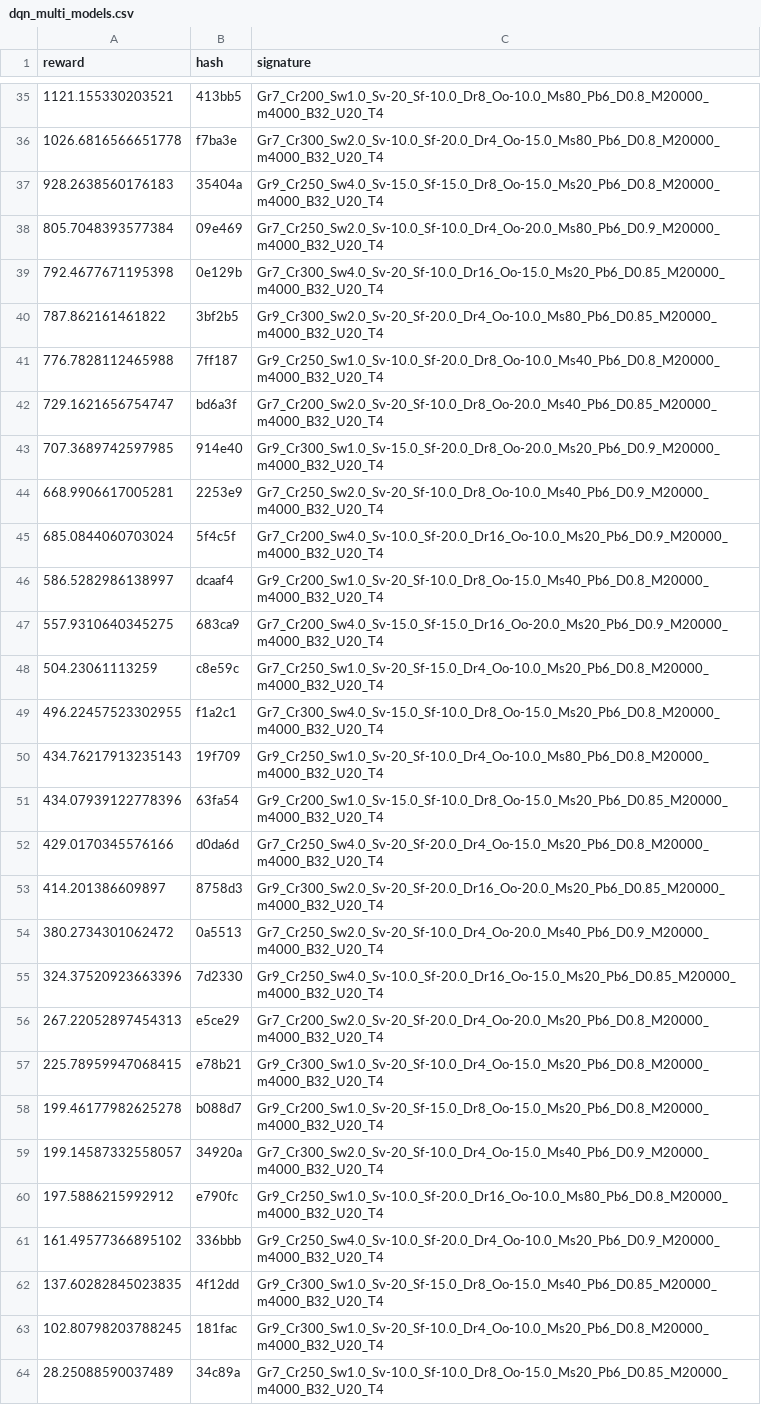
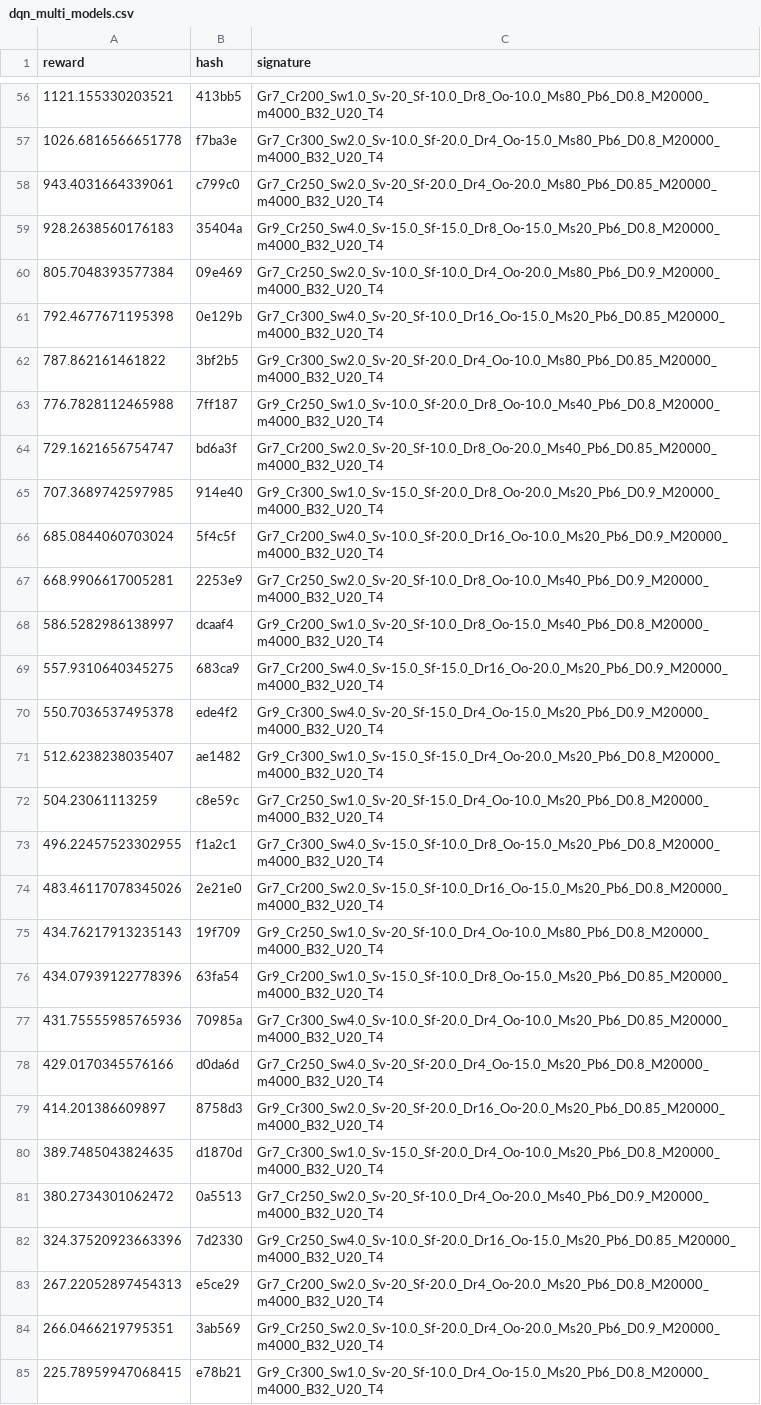
Before and after one commit to MKuranowski/STUD-SIU, a CSV file: dqn_multi_models.csv, drawn as a sheet; only a part is shown, gaps mark what is left out; the shorter side is filled out with more unchanged rows; the diff covers the shown part only.

```diff
--- a/dqn_multi_models.csv
+++ b/dqn_multi_models.csv
@@ -36,2 +57,3 @@ reward,hash,signature
 1026.6816566651778,f7ba3e,Gr7_Cr300_Sw2.0_Sv-10.0_Sf-20.0_Dr4_Oo-15.0_Ms80_Pb6_D0.8_M20000_m4000_B32_U20_T4
+943.4031664339061,c799c0,Gr7_Cr250_Sw2.0_Sv-20_Sf-20.0_Dr4_Oo-20.0_Ms80_Pb6_D0.85_M20000_m4000_B32_U20_T4
 928.2638560176183,35404a,Gr9_Cr250_Sw4.0_Sv-15.0_Sf-15.0_Dr8_Oo-15.0_Ms20_Pb6_D0.8_M20000_m4000_B32_U20_T4
@@ -43,12 +65,17 @@ reward,hash,signature
 707.3689742597985,914e40,Gr9_Cr300_Sw1.0_Sv-15.0_Sf-20.0_Dr8_Oo-20.0_Ms20_Pb6_D0.9_M20000_m4000_B32_U20_T4
+685.0844060703024,5f4c5f,Gr7_Cr200_Sw4.0_Sv-10.0_Sf-20.0_Dr16_Oo-10.0_Ms20_Pb6_D0.9_M20000_m4000_B32_U20_T4
 668.9906617005281,2253e9,Gr7_Cr250_Sw2.0_Sv-20_Sf-10.0_Dr8_Oo-10.0_Ms40_Pb6_D0.9_M20000_m4000_B32_U20_T4
-685.0844060703024,5f4c5f,Gr7_Cr200_Sw4.0_Sv-10.0_Sf-20.0_Dr16_Oo-10.0_Ms20_Pb6_D0.9_M20000_m4000_B32_U20_T4
 586.5282986138997,dcaaf4,Gr9_Cr200_Sw1.0_Sv-20_Sf-10.0_Dr8_Oo-15.0_Ms40_Pb6_D0.8_M20000_m4000_B32_U20_T4
 557.9310640345275,683ca9,Gr7_Cr200_Sw4.0_Sv-15.0_Sf-15.0_Dr16_Oo-20.0_Ms20_Pb6_D0.9_M20000_m4000_B32_U20_T4
+550.7036537495378,ede4f2,Gr9_Cr300_Sw4.0_Sv-20_Sf-15.0_Dr4_Oo-15.0_Ms20_Pb6_D0.9_M20000_m4000_B32_U20_T4
+512.6238238035407,ae1482,Gr9_Cr300_Sw1.0_Sv-15.0_Sf-15.0_Dr4_Oo-20.0_Ms20_Pb6_D0.8_M20000_m4000_B32_U20_T4
 504.23061113259,c8e59c,Gr7_Cr250_Sw1.0_Sv-20_Sf-15.0_Dr4_Oo-10.0_Ms20_Pb6_D0.8_M20000_m4000_B32_U20_T4
 496.22457523302955,f1a2c1,Gr7_Cr300_Sw4.0_Sv-15.0_Sf-10.0_Dr8_Oo-15.0_Ms20_Pb6_D0.8_M20000_m4000_B32_U20_T4
+483.46117078345026,2e21e0,Gr7_Cr200_Sw2.0_Sv-15.0_Sf-10.0_Dr16_Oo-15.0_Ms20_Pb6_D0.8_M20000_m4000_B32_U20_T4
 434.76217913235143,19f709,Gr9_Cr250_Sw1.0_Sv-20_Sf-10.0_Dr4_Oo-10.0_Ms80_Pb6_D0.8_M20000_m4000_B32_U20_T4
 434.07939122778396,63fa54,Gr9_Cr200_Sw1.0_Sv-15.0_Sf-10.0_Dr8_Oo-15.0_Ms20_Pb6_D0.85_M20000_m4000_B32_U20_T4
+431.75555985765936,70985a,Gr7_Cr300_Sw4.0_Sv-10.0_Sf-20.0_Dr4_Oo-10.0_Ms20_Pb6_D0.85_M20000_m4000_B32_U20_T4
 429.0170345576166,d0da6d,Gr7_Cr250_Sw4.0_Sv-20_Sf-20.0_Dr4_Oo-15.0_Ms20_Pb6_D0.8_M20000_m4000_B32_U20_T4
 414.201386609897,8758d3,Gr9_Cr300_Sw2.0_Sv-20_Sf-20.0_Dr16_Oo-20.0_Ms20_Pb6_D0.85_M20000_m4000_B32_U20_T4
+389.7485043824635,d1870d,Gr7_Cr300_Sw1.0_Sv-15.0_Sf-20.0_Dr4_Oo-10.0_Ms20_Pb6_D0.8_M20000_m4000_B32_U20_T4
 380.2734301062472,0a5513,Gr7_Cr250_Sw2.0_Sv-20_Sf-10.0_Dr4_Oo-20.0_Ms40_Pb6_D0.9_M20000_m4000_B32_U20_T4
@@ -56,2 +83,3 @@ reward,hash,signature
 267.22052897454313,e5ce29,Gr7_Cr200_Sw2.0_Sv-20_Sf-20.0_Dr4_Oo-20.0_Ms20_Pb6_D0.8_M20000_m4000_B32_U20_T4
+266.0466219795351,3ab569,Gr9_Cr250_Sw2.0_Sv-10.0_Sf-20.0_Dr4_Oo-20.0_Ms20_Pb6_D0.9_M20000_m4000_B32_U20_T4
 225.78959947068415,e78b21,Gr9_Cr300_Sw1.0_Sv-20_Sf-10.0_Dr4_Oo-15.0_Ms20_Pb6_D0.8_M20000_m4000_B32_U20_T4
```
Also changed, not shown: 21 added rows elsewhere in this file, 23 other files.
